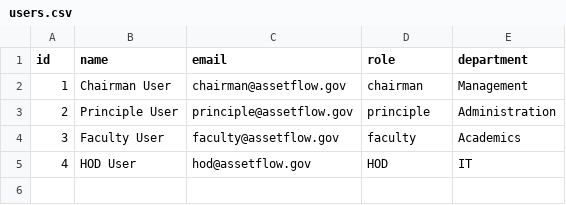
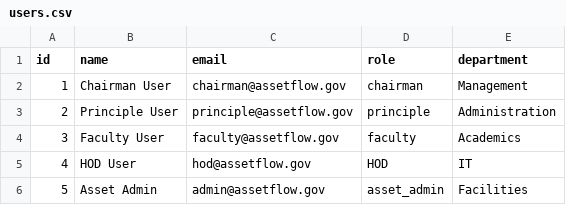
Before and after one commit to Tharun-003/assetflow, a CSV file: src/data/users.csv, drawn as a sheet.

```diff
--- a/src/data/users.csv
+++ b/src/data/users.csv
@@ -5 +5,2 @@ id,name,email,role,department
 4,HOD User,hod@assetflow.gov,HOD,IT
+5,Asset Admin,admin@assetflow.gov,asset_admin,Facilities
```
Also changed, not shown: src/data/assets.csv, src/data/auditLogs.csv, 26 other files.
